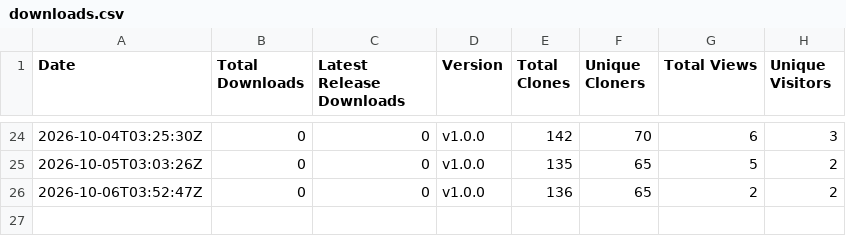
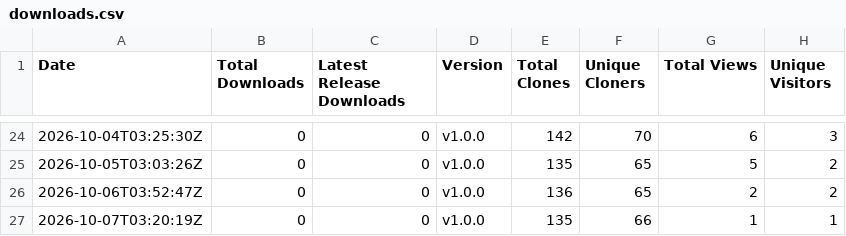
Before and after one commit to rabem12/Barony-Windows, a CSV file: stats/downloads.csv, drawn as a sheet; only a part is shown, gaps mark what is left out.

```diff
--- a/stats/downloads.csv
+++ b/stats/downloads.csv
@@ -26 +26,2 @@ Date,Total Downloads,Latest Release Downloads,Version,Total Clones,Unique Cloner
 2026-10-06T03:52:47Z,0,0,v1.0.0,136,65,2,2
+2026-10-07T03:20:19Z,0,0,v1.0.0,135,66,1,1
```
